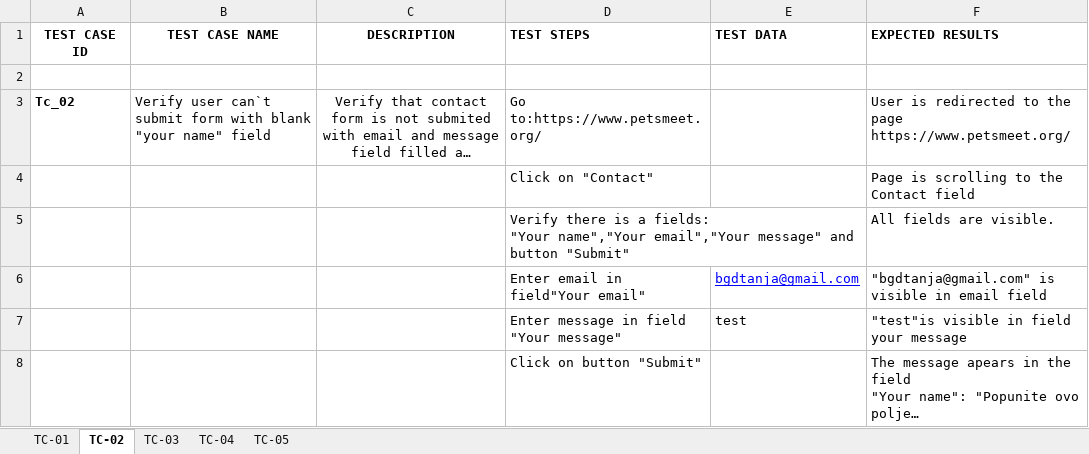
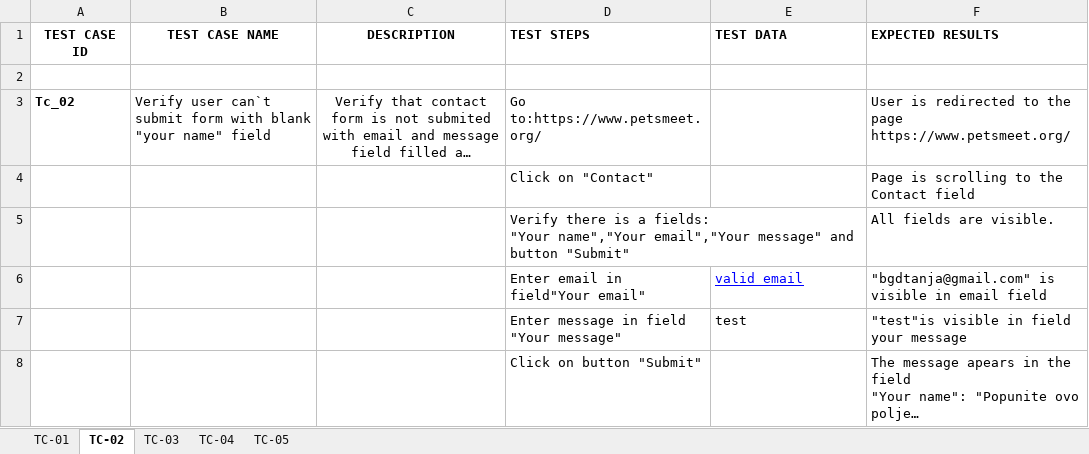
Before and after one commit to bgdtanja/main, an Excel workbook: Manuelno testiranje/Pets Meet/Test Case.xlsx, sheet TC-02, drawn as a sheet; long unchanged cells end in …; values as stored, in another font and other column widths than the file's, no borders; the diff names each change by its address in the sheet, - before the commit and + after, or states it on an @@ line.

```diff
--- a/Manuelno testiranje/Pets Meet/Test Case.xlsx (sheet TC-02)
+++ b/Manuelno testiranje/Pets Meet/Test Case.xlsx (sheet TC-02)
-E6 (TEST DATA): bgdtanja@gmail.com
+E6 (TEST DATA): valid email
```
Also changed, not shown: sheet TC-01, 1 other file.
